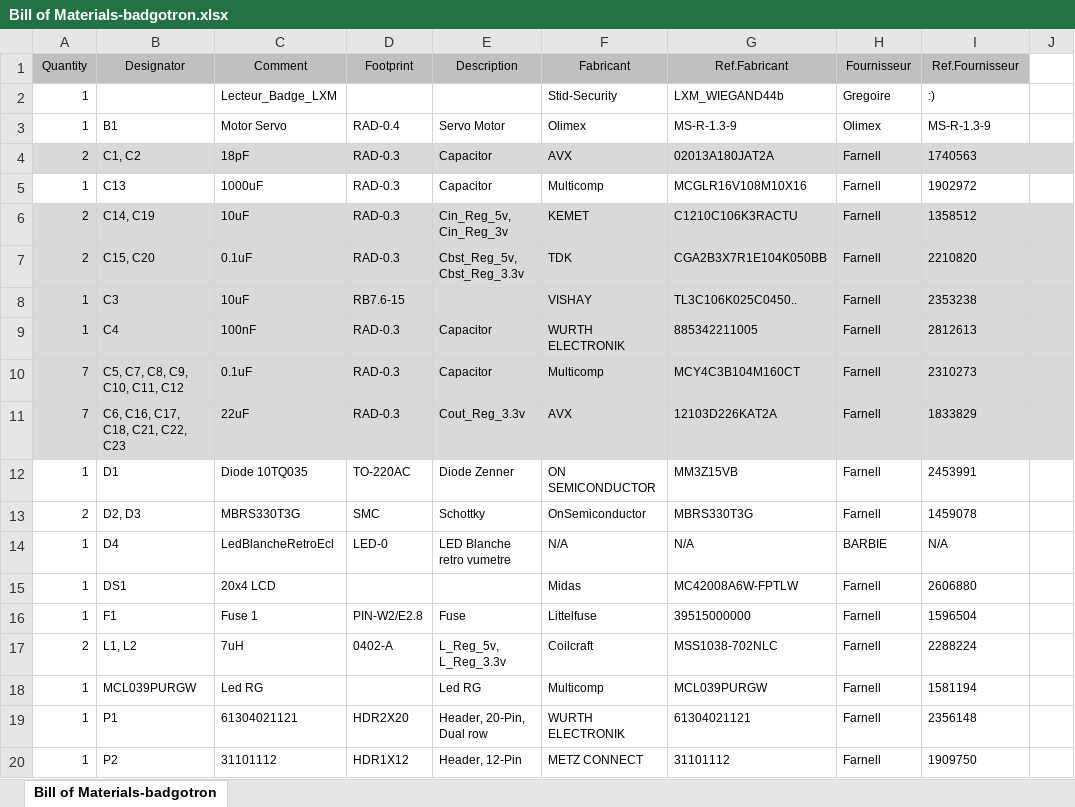
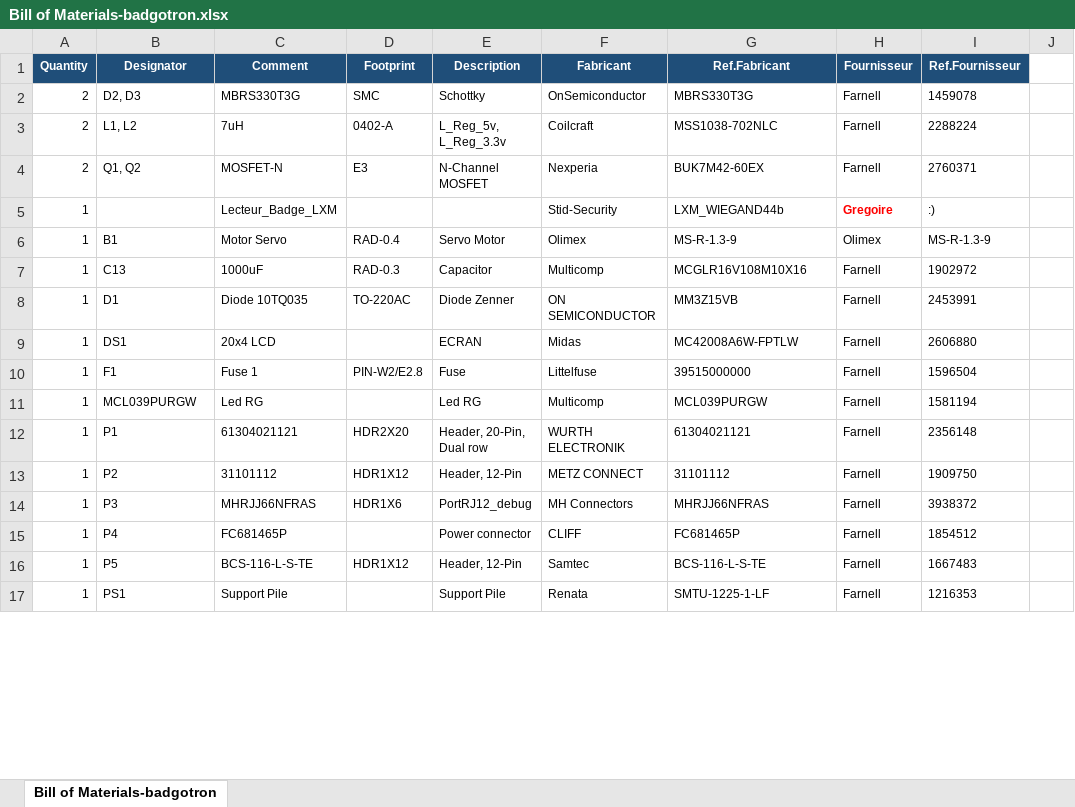
Before and after one commit to D4ryl00/42-badgotron, an Excel workbook: BADGOTRON/Project Outputs for badgotron/BOM/Bill of Materials-badgotron.xlsx, sheet Bill of Materials-badgotron, drawn as a sheet; only a part is shown; the shorter side is filled out with more unchanged rows; values as stored, in another font and other column widths than the file's, no borders; conditional formats not drawn; removed rows and columns are numbered as before the commit, all else as after; the diff covers the shown part only; the diff names each change by its address in the sheet, - before the commit and + after, or states it on an @@ line.

```diff
--- a/BADGOTRON/Project Outputs for badgotron/BOM/Bill of Materials-badgotron.xlsx (sheet Bill of Materials-badgotron)
+++ b/BADGOTRON/Project Outputs for badgotron/BOM/Bill of Materials-badgotron.xlsx (sheet Bill of Materials-badgotron)
@@ A1:I1 fill: #C0C0C0 → #1F4E79, bold: off → on, text colour: black → #FFFFFF @@
@@ row 13 moved to row 2: 2 @@
@@ row 17 moved to row 3: 2 @@
@@ row 25 moved to row 4: 2 @@
@@ H5 bold: off → on, text colour: black → #FF0000 @@
-row 4: 2 | C1, C2 | 18pF | RAD-0.3 | Capacitor | AVX | 02013A180JAT2A | Farnell | 1740563
-row 6: 2 | C14, C19 | 10uF | RAD-0.3 | Cin_Reg_5v, Cin_Reg_3v | KEMET | C1210C106K3RACTU | Farnell | 1358512
-row 7: 2 | C15, C20 | 0.1uF | RAD-0.3 | Cbst_Reg_5v, Cbst_Reg_3.3v | TDK | CGA2B3X7R1E104K050BB | Farnell | 2210820
-row 8: 1 | C3 | 10uF | RB7.6-15 |  | VISHAY | TL3C106K025C0450.. | Farnell | 2353238
-row 9: 1 | C4 | 100nF | RAD-0.3 | Capacitor | WURTH ELECTRONIK | 885342211005 | Farnell | 2812613
-row 10: 7 | C5, C7, C8, C9, C10, C11, C12 | 0.1uF | RAD-0.3 | Capacitor | Multicomp | MCY4C3B104M160CT | Farnell | 2310273
-row 11: 7 | C6, C16, C17, C18, C21, C22, C23 | 22uF | RAD-0.3 | Cout_Reg_3.3v | AVX | 12103D226KAT2A | Farnell | 1833829
-row 14: 1 | D4 | LedBlancheRetroEcl | LED-0 | LED Blanche retro vumetre | N/A | N/A | BARBIE | N/A
-E9 (Description): (empty)
+E9 (Description): ECRAN
```
Also changed, not shown: 15 added rows, 8 removed rows, 5 edited cells and cell formats elsewhere in this sheet, 26 other files.
